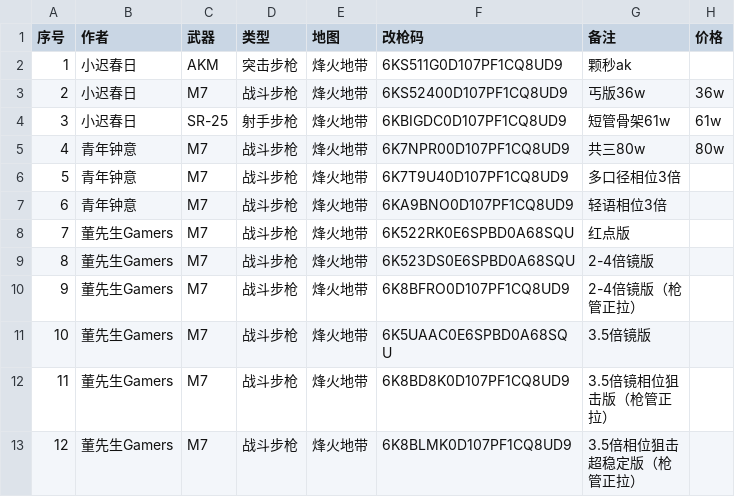
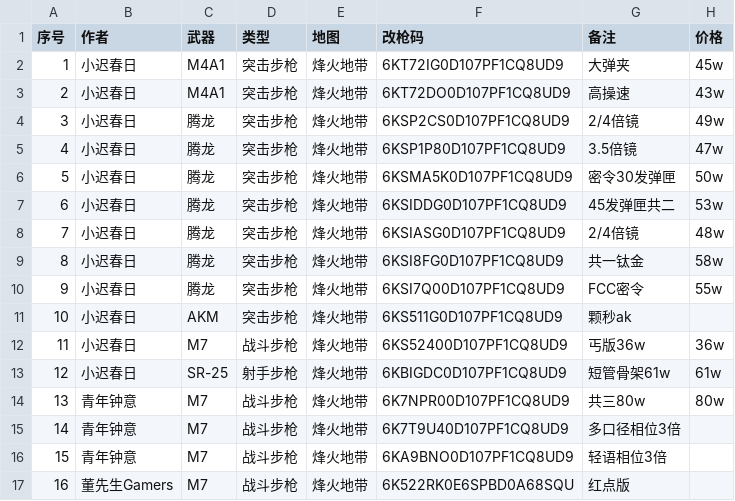
Before and after one commit to xccr227/delta-gun-codes, a CSV file: builds.csv, drawn as a sheet; only a part is shown; the shorter side is filled out with more unchanged rows; addresses are those after the commit; the diff names each change by its address in the sheet, - before the commit and + after, or states it on an @@ line.

Commit message:
?? M4A1 ??????

```diff
--- a/builds.csv
+++ b/builds.csv
+row 2: 1 | 小迟春日 | M4A1 | 突击步枪 | 烽火地带 | 6KT72IG0D107PF1CQ8UD9 | 大弹夹 | 45w
+row 3: 2 | 小迟春日 | M4A1 | 突击步枪 | 烽火地带 | 6KT72DO0D107PF1CQ8UD9 | 高操速 | 43w
+row 4: 3 | 小迟春日 | 腾龙 | 突击步枪 | 烽火地带 | 6KSP2CS0D107PF1CQ8UD9 | 2/4倍镜 | 49w
+row 5: 4 | 小迟春日 | 腾龙 | 突击步枪 | 烽火地带 | 6KSP1P80D107PF1CQ8UD9 | 3.5倍镜 | 47w
+row 6: 5 | 小迟春日 | 腾龙 | 突击步枪 | 烽火地带 | 6KSMA5K0D107PF1CQ8UD9 | 密令30发弹匣 | 50w
+row 7: 6 | 小迟春日 | 腾龙 | 突击步枪 | 烽火地带 | 6KSIDDG0D107PF1CQ8UD9 | 45发弹匣共二 | 53w
+row 8: 7 | 小迟春日 | 腾龙 | 突击步枪 | 烽火地带 | 6KSIASG0D107PF1CQ8UD9 | 2/4倍镜 | 48w
+row 9: 8 | 小迟春日 | 腾龙 | 突击步枪 | 烽火地带 | 6KSI8FG0D107PF1CQ8UD9 | 共一钛金 | 58w
+row 10: 9 | 小迟春日 | 腾龙 | 突击步枪 | 烽火地带 | 6KSI7Q00D107PF1CQ8UD9 | FCC密令 | 55w
@@ column A (序号) renumbered from row 11 down @@
```
